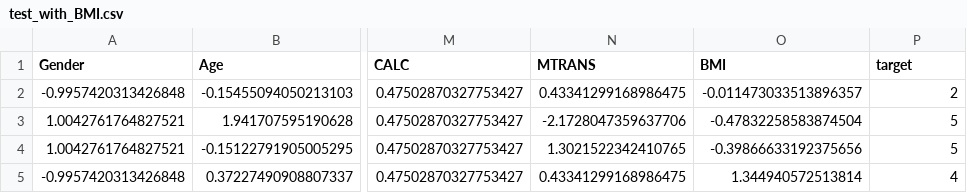
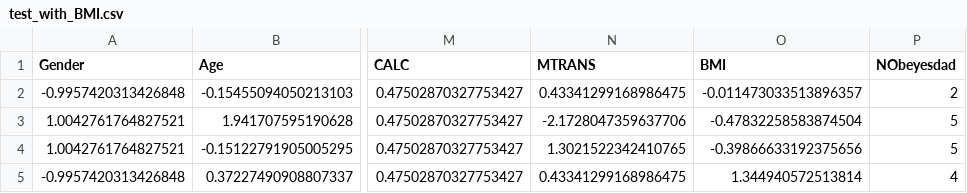
Before and after one commit to GasparSekula/ObesityRiskPrediction, a CSV file: Data/test_with_BMI.csv, drawn as a sheet; only a part is shown, gaps mark what is left out; the diff names each change by its address in the sheet, - before the commit and + after, or states it on an @@ line.

```diff
--- a/Data/test_with_BMI.csv
+++ b/Data/test_with_BMI.csv
-P1: target
+P1: NObeyesdad
```
Also changed, not shown: 1 other file.
